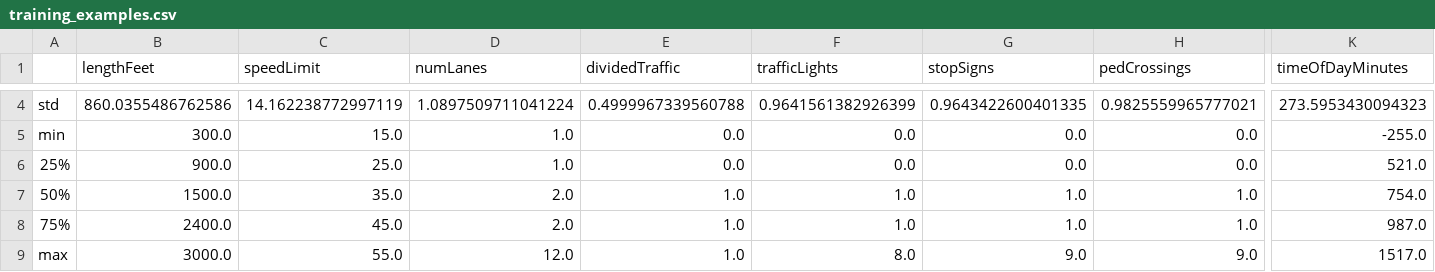
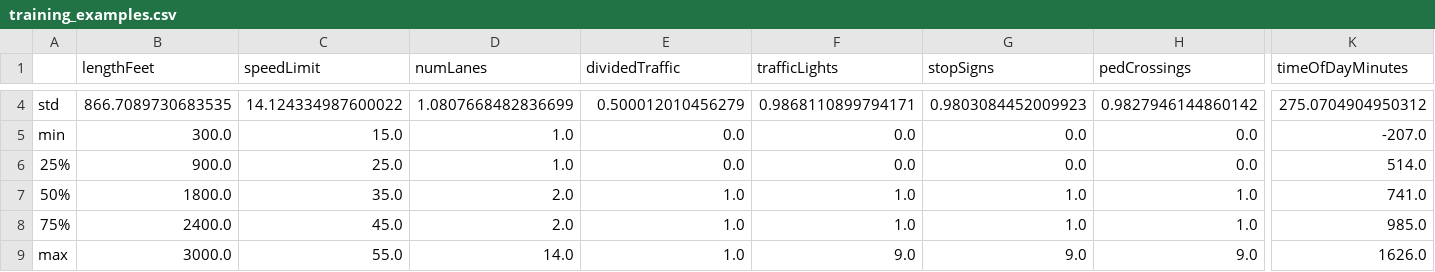
Before and after one commit to perryneben/COEN241_4Cloud_Project, a CSV file: ml_training/training_examples.csv, drawn as a sheet; only a part is shown, gaps mark what is left out; the diff covers the shown part only; the diff names each change by its address in the sheet, - before the commit and + after, or states it on an @@ line.

```diff
--- a/ml_training/training_examples.csv
+++ b/ml_training/training_examples.csv
-B4 (lengthFeet): 860.0355486762586
+B4 (lengthFeet): 866.7089730683535
-C4 (speedLimit): 14.162238772997119
+C4 (speedLimit): 14.124334987600022
-D4 (numLanes): 1.0897509711041224
+D4 (numLanes): 1.0807668482836699
-E4 (dividedTraffic): 0.4999967339560788
+E4 (dividedTraffic): 0.500012010456279
-F4 (trafficLights): 0.9641561382926399
+F4 (trafficLights): 0.9868110899794171
-G4 (stopSigns): 0.9643422600401335
+G4 (stopSigns): 0.9803084452009923
-H4 (pedCrossings): 0.9825559965777021
+H4 (pedCrossings): 0.9827946144860142
-K4 (timeOfDayMinutes): 273.5953430094323
+K4 (timeOfDayMinutes): 275.0704904950312
-K5 (timeOfDayMinutes): -255.0
+K5 (timeOfDayMinutes): -207.0
-K6 (timeOfDayMinutes): 521.0
+K6 (timeOfDayMinutes): 514.0
-B7 (lengthFeet): 1500.0
+B7 (lengthFeet): 1800.0
-K7 (timeOfDayMinutes): 754.0
+K7 (timeOfDayMinutes): 741.0
-K8 (timeOfDayMinutes): 987.0
+K8 (timeOfDayMinutes): 985.0
-D9 (numLanes): 12.0
+D9 (numLanes): 14.0
-F9 (trafficLights): 8.0
+F9 (trafficLights): 9.0
-K9 (timeOfDayMinutes): 1517.0
+K9 (timeOfDayMinutes): 1626.0
```
Also changed, not shown: 40 edited cells elsewhere in this file, 35 other files.
